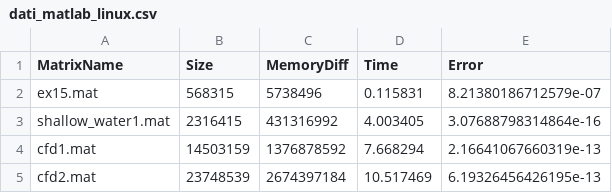
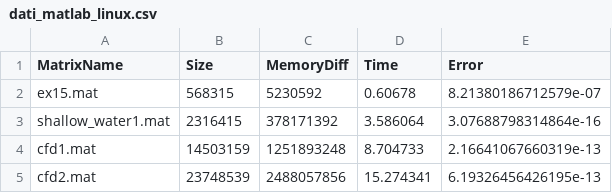
Before and after one commit to dbancora/ProgettoCalcoloScientifico_Grafici, a CSV file: dati_matlab_linux.csv, drawn as a sheet.

```diff
--- a/dati_matlab_linux.csv
+++ b/dati_matlab_linux.csv
@@ -1,5 +1,5 @@
 MatrixName,Size,MemoryDiff,Time,Error
-ex15.mat,568315,5738496,0.115831,8.21380186712579e-07
-shallow_water1.mat,2316415,431316992,4.003405,3.07688798314864e-16
-cfd1.mat,14503159,1376878592,7.668294,2.16641067660319e-13
-cfd2.mat,23748539,2674397184,10.517469,6.19326456426195e-13
+ex15.mat,568315,5230592,0.60678,8.21380186712579e-07
+shallow_water1.mat,2316415,378171392,3.586064,3.07688798314864e-16
+cfd1.mat,14503159,1251893248,8.704733,2.16641067660319e-13
+cfd2.mat,23748539,2488057856,15.274341,6.19326456426195e-13
```
Also changed, not shown: dati_java_linux.csv, dati_java_windows.csv, 4 other files.
